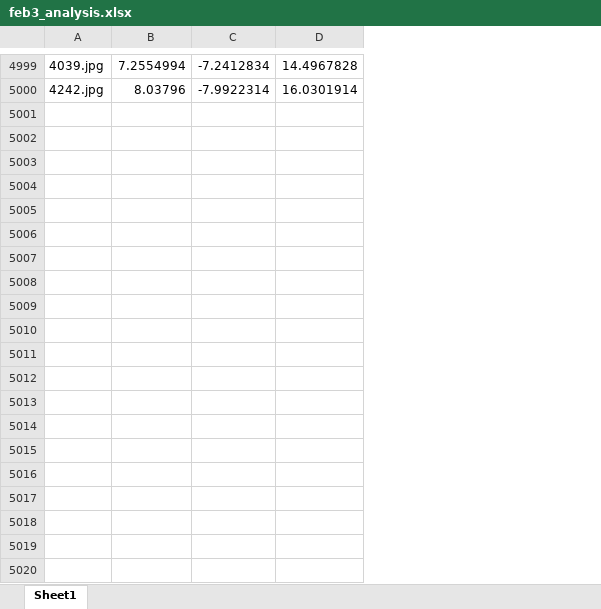
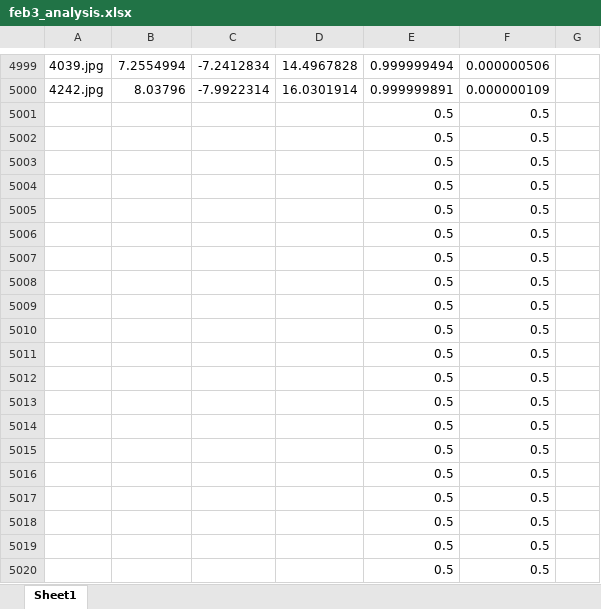
Before and after one commit to adijo/ift6135-mlp-convnet, an Excel workbook: kaggle/predictions/feb3_analysis.xlsx, sheet Sheet1, drawn as a sheet; only a part is shown, gaps mark what is left out; values as stored, in another font and other column widths than the file's, no borders; charts and pictures not drawn; the diff covers the shown part only; the diff names each change by its address in the sheet, - before the commit and + after, or states it on an @@ line.

Commit message:
Computed the numbers of parameters for the kaggle submission

```diff
--- a/kaggle/predictions/feb3_analysis.xlsx (sheet Sheet1)
+++ b/kaggle/predictions/feb3_analysis.xlsx (sheet Sheet1)
+column E, rows 4999-5000: 0.999999494 | 0.999999891
+column F, rows 4999-5000: 0.000000506 | 0.000000109
+column G, empty
+row 5001:  |  |  |  | 0.5 | 0.5
+row 5002:  |  |  |  | 0.5 | 0.5
+row 5003:  |  |  |  | 0.5 | 0.5
+row 5004:  |  |  |  | 0.5 | 0.5
+row 5005:  |  |  |  | 0.5 | 0.5
+row 5006:  |  |  |  | 0.5 | 0.5
+row 5007:  |  |  |  | 0.5 | 0.5
+row 5008:  |  |  |  | 0.5 | 0.5
+row 5009:  |  |  |  | 0.5 | 0.5
+row 5010:  |  |  |  | 0.5 | 0.5
+row 5011:  |  |  |  | 0.5 | 0.5
+row 5012:  |  |  |  | 0.5 | 0.5
+row 5013:  |  |  |  | 0.5 | 0.5
+row 5014:  |  |  |  | 0.5 | 0.5
+row 5015:  |  |  |  | 0.5 | 0.5
+row 5016:  |  |  |  | 0.5 | 0.5
+row 5017:  |  |  |  | 0.5 | 0.5
+row 5018:  |  |  |  | 0.5 | 0.5
+row 5019:  |  |  |  | 0.5 | 0.5
+row 5020:  |  |  |  | 0.5 | 0.5
```
Also changed, not shown: 201 added rows elsewhere in this sheet, kaggle/parameters_calculator.xlsx.
